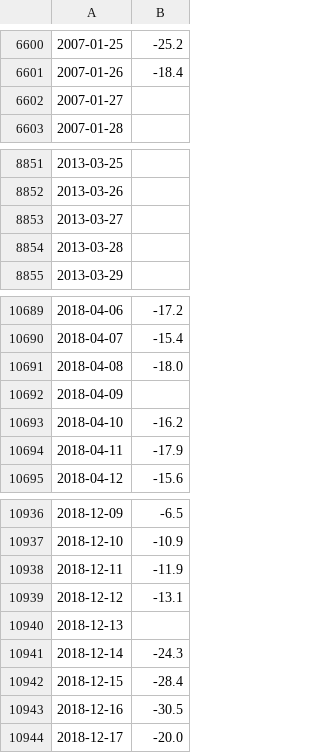
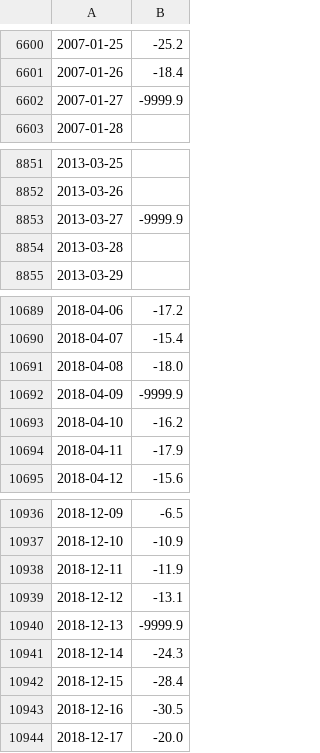
Before and after one commit to guimeto/Python_Stations_ECCC_VF, a CSV file: Daily_data_by_Province/Tasmoy/FORT_SIMPSON_daily_Tasmoy_1989-2018.csv, drawn as a sheet; only a part is shown, gaps mark what is left out; the diff names each change by its address in the sheet, - before the commit and + after, or states it on an @@ line.

```diff
--- a/Daily_data_by_Province/Tasmoy/FORT_SIMPSON_daily_Tasmoy_1989-2018.csv
+++ b/Daily_data_by_Province/Tasmoy/FORT_SIMPSON_daily_Tasmoy_1989-2018.csv
-B6602: (empty)
+B6602: -9999.9
-B8853: (empty)
+B8853: -9999.9
-B10692: (empty)
+B10692: -9999.9
-B10940: (empty)
+B10940: -9999.9
```
Also changed, not shown: Daily_data_by_Province/Tasmoy/FORT_SMITH_daily_Tasmoy_1989-2018.csv, Daily_data_by_Province/Tasmoy/HAY_RIVER_daily_Tasmoy_1989-2018.csv, 17 other files.
